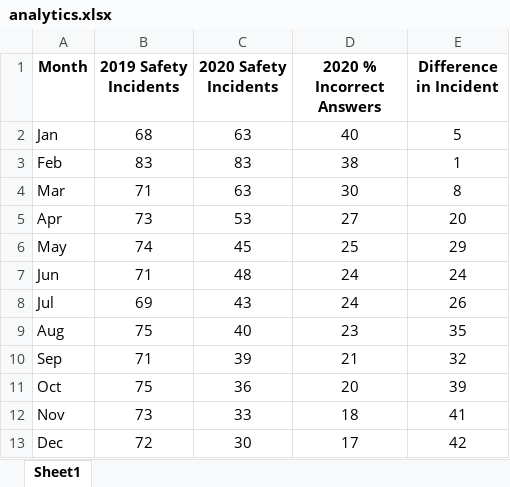
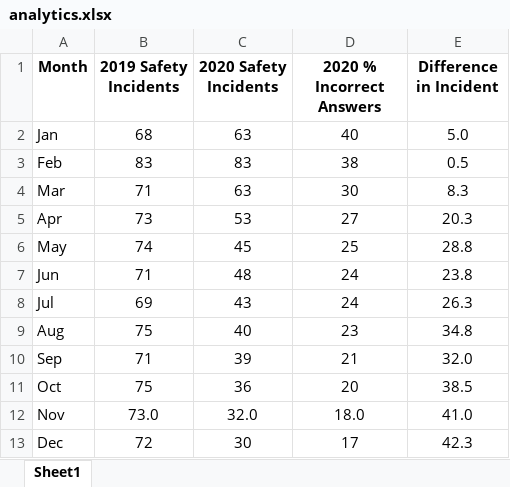
Before and after one commit to mcspach/quiz_master, an Excel workbook: config/analytics.xlsx, sheet Sheet1, drawn as a sheet; values as stored, in another font and other column widths than the file's, no borders; the diff names each change by its address in the sheet, - before the commit and + after, or states it on an @@ line.

Commit message:
fixed decimal on analytics page

```diff
--- a/config/analytics.xlsx (sheet Sheet1)
+++ b/config/analytics.xlsx (sheet Sheet1)
-E2 (Difference in Incident): 5
+E2 (Difference in Incident): 5.0
-E3 (Difference in Incident): 1
+E3 (Difference in Incident): 0.5
-E4 (Difference in Incident): 8
+E4 (Difference in Incident): 8.3
-E5 (Difference in Incident): 20
+E5 (Difference in Incident): 20.3
-E6 (Difference in Incident): 29
+E6 (Difference in Incident): 28.8
-E7 (Difference in Incident): 24
+E7 (Difference in Incident): 23.8
-E8 (Difference in Incident): 26
+E8 (Difference in Incident): 26.3
-E9 (Difference in Incident): 35
+E9 (Difference in Incident): 34.8
-E10 (Difference in Incident): 32
+E10 (Difference in Incident): 32.0
-E11 (Difference in Incident): 39
+E11 (Difference in Incident): 38.5
-B12 (2019 Safety Incidents): 73
+B12 (2019 Safety Incidents): 73.0
-C12 (2020 Safety Incidents): 33
+C12 (2020 Safety Incidents): 32.0
-D12 (2020 % Incorrect Answers): 18
+D12 (2020 % Incorrect Answers): 18.0
-E12 (Difference in Incident): 41
+E12 (Difference in Incident): 41.0
-E13 (Difference in Incident): 42
+E13 (Difference in Incident): 42.3
```
